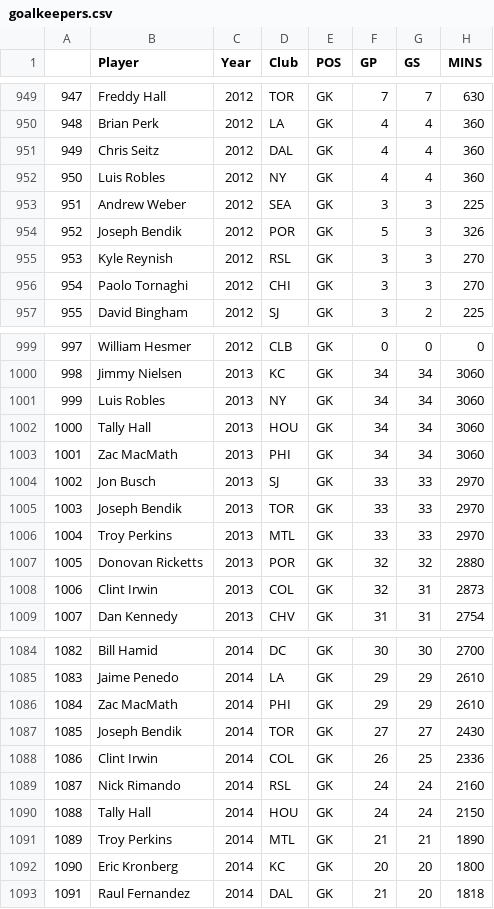
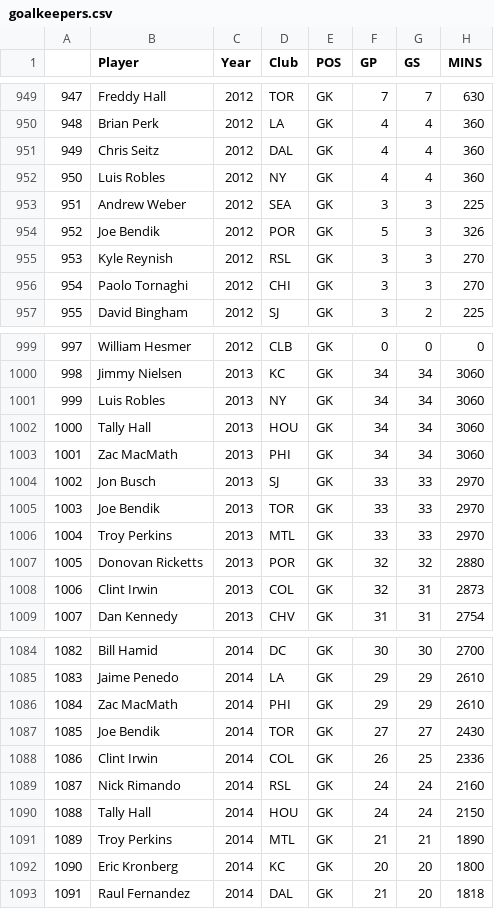
Before and after one commit to ashotkin/CS109_Soccermetrics, a CSV file: goalkeepers.csv, drawn as a sheet; only a part is shown, gaps mark what is left out; the diff names each change by its address in the sheet, - before the commit and + after, or states it on an @@ line.

Commit message:
added goalkeepers data

```diff
--- a/goalkeepers.csv
+++ b/goalkeepers.csv
-B954 (Player): Joseph Bendik
+B954 (Player): Joe Bendik
-B1005 (Player): Joseph Bendik
+B1005 (Player): Joe Bendik
-B1087 (Player): Joseph Bendik
+B1087 (Player): Joe Bendik
```
Also changed, not shown: 3 other files.
